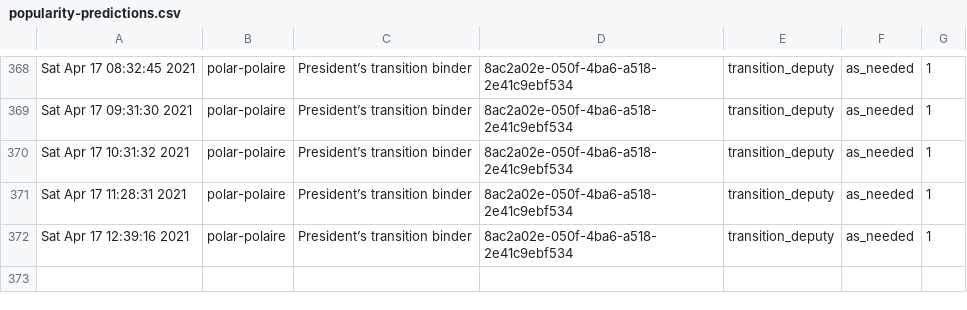
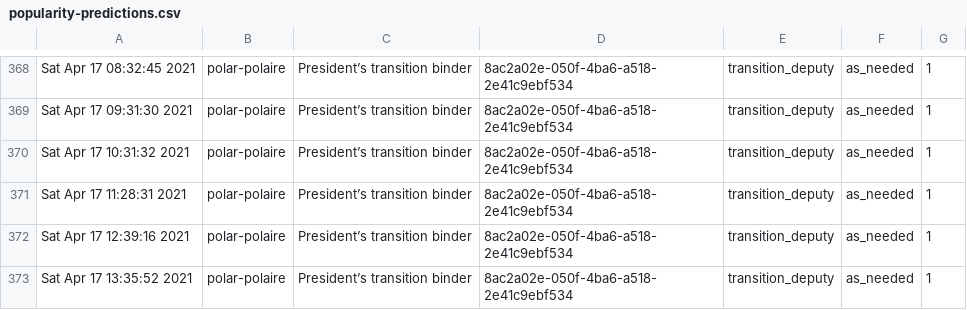
Before and after one commit to PatLittle/Ryerson-Big-Data-Analytics-Final-Project, a CSV file: popularity-predictions.csv, drawn as a sheet; only a part is shown, gaps mark what is left out; the diff names each change by its address in the sheet, - before the commit and + after, or states it on an @@ line.

```diff
--- a/popularity-predictions.csv
+++ b/popularity-predictions.csv
+row 373: Sat Apr 17 13:35:52 2021 | polar-polaire | President’s transition binder | 8ac2a02e-050f-4ba6-a518-2e41c9ebf534 | transition_deputy | as_needed | 1
```
